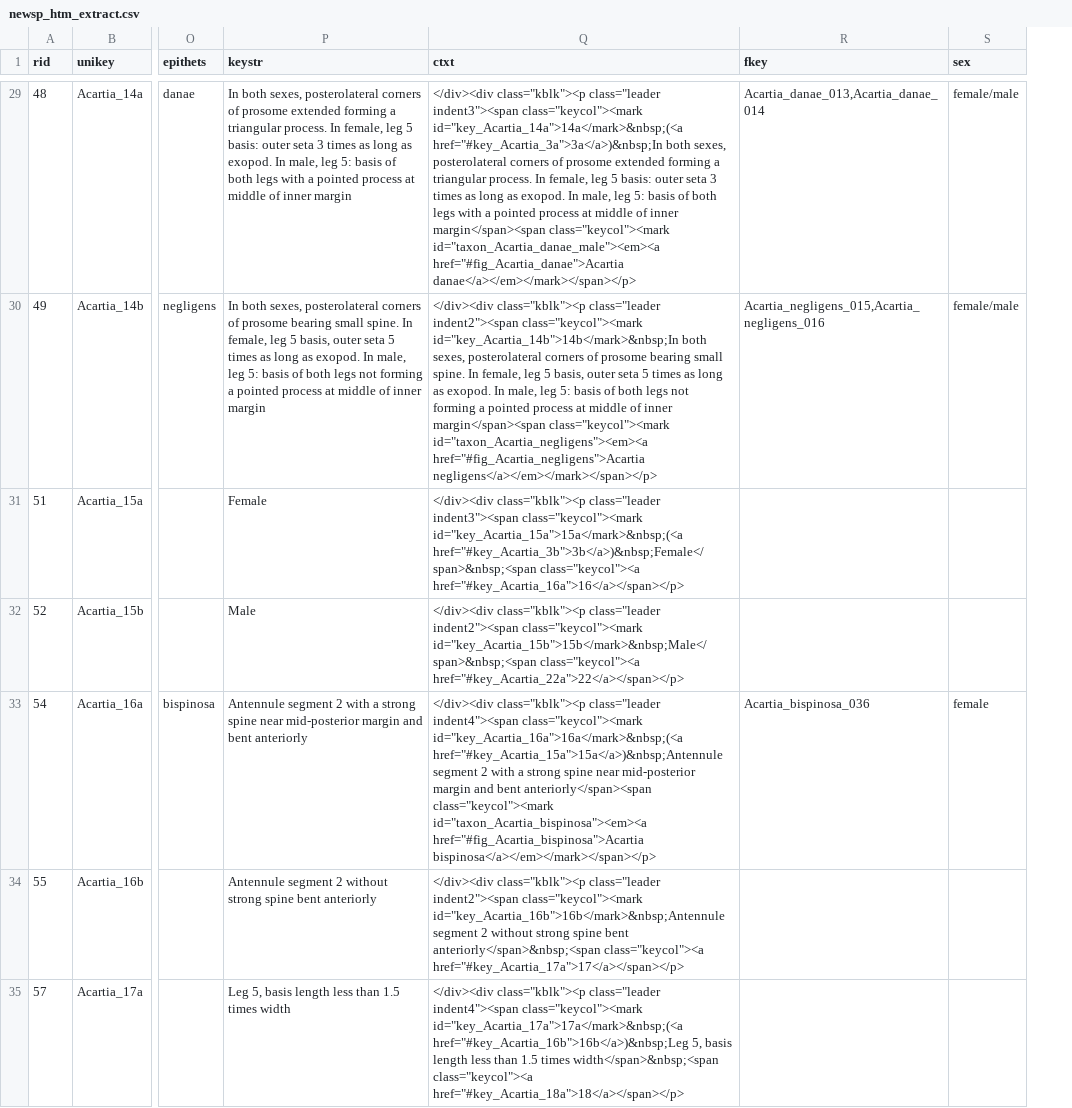
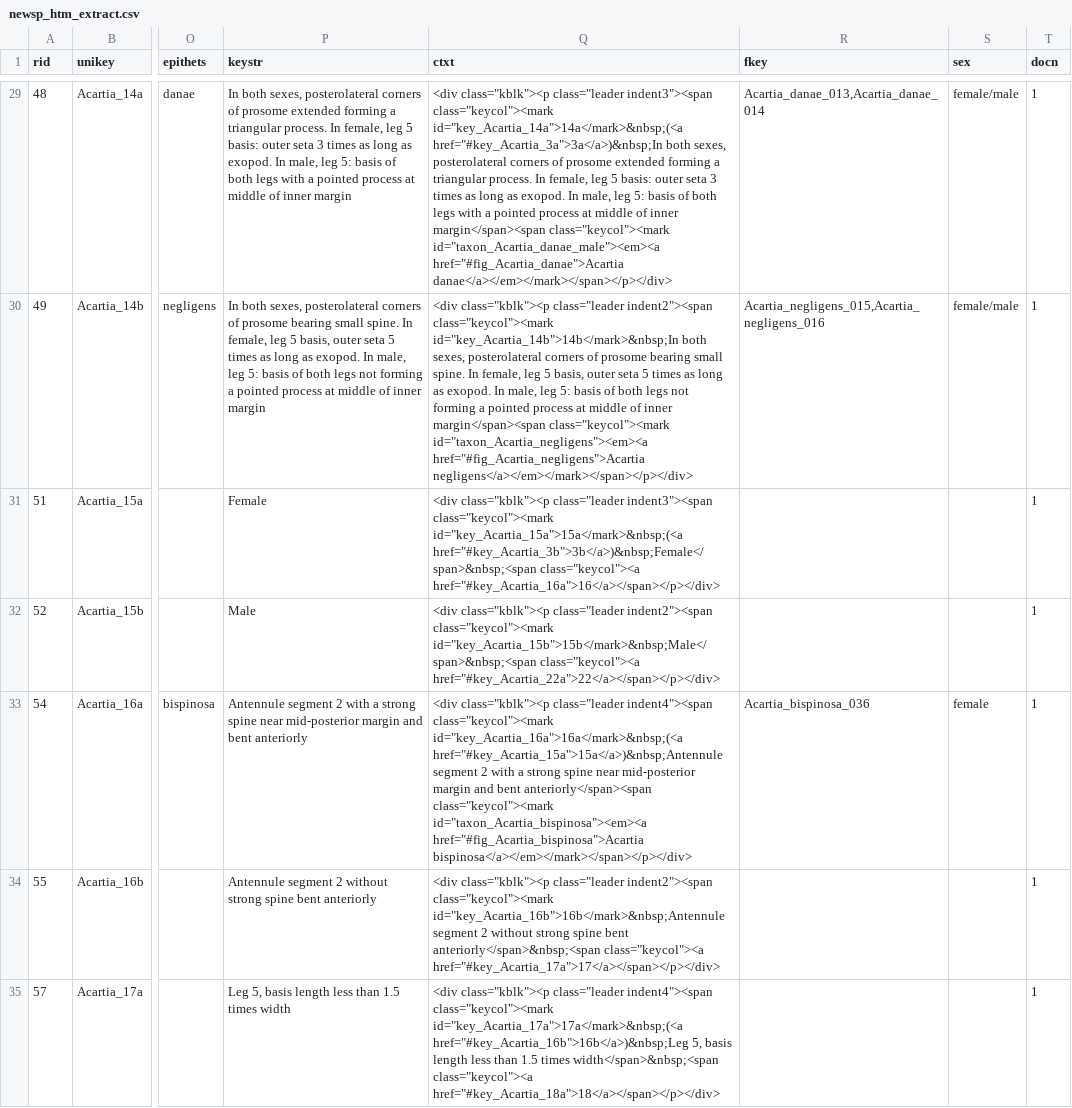
Before and after one commit to cywhale/copkey, a CSV file: doc/newsp_htm_extract.csv, drawn as a sheet; only a part is shown, gaps mark what is left out; the diff covers the shown part only; the diff names each change by its address in the sheet, - before the commit and + after, or states it on an @@ line.

Commit message:
key add docn to do page query

```diff
--- a/doc/newsp_htm_extract.csv
+++ b/doc/newsp_htm_extract.csv
+column T (docn), rows 29-35: all 1
-Q29 (ctxt): </div><div class="kblk"><p class="leader indent3"><span class="keycol"><mark id="key_Acartia_14a">14a</mark>&nbsp;(<a href="#key_Acartia_3a">3a</a>)&nbsp;In both sexes, posterolateral corners of prosome extended forming a triangular process. In female, leg 5 basis: outer seta 3 times as long as exopod. In male, leg 5: basis of both legs with a pointed process at middle of inner margin</span><span class="keycol"><mark id="taxon_Acartia_danae_male"><em><a href="#fig_Acartia_danae">Acartia danae</a></em></mark></span></p>
+Q29 (ctxt): <div class="kblk"><p class="leader indent3"><span class="keycol"><mark id="key_Acartia_14a">14a</mark>&nbsp;(<a href="#key_Acartia_3a">3a</a>)&nbsp;In both sexes, posterolateral corners of prosome extended forming a triangular process. In female, leg 5 basis: outer seta 3 times as long as exopod. In male, leg 5: basis of both legs with a pointed process at middle of inner margin</span><span class="keycol"><mark id="taxon_Acartia_danae_male"><em><a href="#fig_Acartia_danae">Acartia danae</a></em></mark></span></p></div>
-Q30 (ctxt): </div><div class="kblk"><p class="leader indent2"><span class="keycol"><mark id="key_Acartia_14b">14b</mark>&nbsp;In both sexes, posterolateral corners of prosome bearing small spine. In female, leg 5 basis, outer seta 5 times as long as exopod. In male, leg 5: basis of both legs not forming a pointed process at middle of inner margin</span><span class="keycol"><mark id="taxon_Acartia_negligens"><em><a href="#fig_Acartia_negligens">Acartia negligens</a></em></mark></span></p>
+Q30 (ctxt): <div class="kblk"><p class="leader indent2"><span class="keycol"><mark id="key_Acartia_14b">14b</mark>&nbsp;In both sexes, posterolateral corners of prosome bearing small spine. In female, leg 5 basis, outer seta 5 times as long as exopod. In male, leg 5: basis of both legs not forming a pointed process at middle of inner margin</span><span class="keycol"><mark id="taxon_Acartia_negligens"><em><a href="#fig_Acartia_negligens">Acartia negligens</a></em></mark></span></p></div>
-Q31 (ctxt): </div><div class="kblk"><p class="leader indent3"><span class="keycol"><mark id="key_Acartia_15a">15a</mark>&nbsp;(<a href="#key_Acartia_3b">3b</a>)&nbsp;Female</span>&nbsp;<span class="keycol"><a href="#key_Acartia_16a">16</a></span></p>
+Q31 (ctxt): <div class="kblk"><p class="leader indent3"><span class="keycol"><mark id="key_Acartia_15a">15a</mark>&nbsp;(<a href="#key_Acartia_3b">3b</a>)&nbsp;Female</span>&nbsp;<span class="keycol"><a href="#key_Acartia_16a">16</a></span></p></div>
-Q32 (ctxt): </div><div class="kblk"><p class="leader indent2"><span class="keycol"><mark id="key_Acartia_15b">15b</mark>&nbsp;Male</span>&nbsp;<span class="keycol"><a href="#key_Acartia_22a">22</a></span></p>
+Q32 (ctxt): <div class="kblk"><p class="leader indent2"><span class="keycol"><mark id="key_Acartia_15b">15b</mark>&nbsp;Male</span>&nbsp;<span class="keycol"><a href="#key_Acartia_22a">22</a></span></p></div>
-Q33 (ctxt): </div><div class="kblk"><p class="leader indent4"><span class="keycol"><mark id="key_Acartia_16a">16a</mark>&nbsp;(<a href="#key_Acartia_15a">15a</a>)&nbsp;Antennule segment 2 with a strong spine near mid-posterior margin and bent anteriorly</span><span class="keycol"><mark id="taxon_Acartia_bispinosa"><em><a href="#fig_Acartia_bispinosa">Acartia bispinosa</a></em></mark></span></p>
+Q33 (ctxt): <div class="kblk"><p class="leader indent4"><span class="keycol"><mark id="key_Acartia_16a">16a</mark>&nbsp;(<a href="#key_Acartia_15a">15a</a>)&nbsp;Antennule segment 2 with a strong spine near mid-posterior margin and bent anteriorly</span><span class="keycol"><mark id="taxon_Acartia_bispinosa"><em><a href="#fig_Acartia_bispinosa">Acartia bispinosa</a></em></mark></span></p></div>
-Q34 (ctxt): </div><div class="kblk"><p class="leader indent2"><span class="keycol"><mark id="key_Acartia_16b">16b</mark>&nbsp;Antennule segment 2 without strong spine bent anteriorly</span>&nbsp;<span class="keycol"><a href="#key_Acartia_17a">17</a></span></p>
+Q34 (ctxt): <div class="kblk"><p class="leader indent2"><span class="keycol"><mark id="key_Acartia_16b">16b</mark>&nbsp;Antennule segment 2 without strong spine bent anteriorly</span>&nbsp;<span class="keycol"><a href="#key_Acartia_17a">17</a></span></p></div>
-Q35 (ctxt): </div><div class="kblk"><p class="leader indent4"><span class="keycol"><mark id="key_Acartia_17a">17a</mark>&nbsp;(<a href="#key_Acartia_16b">16b</a>)&nbsp;Leg 5, basis length less than 1.5 times width</span>&nbsp;<span class="keycol"><a href="#key_Acartia_18a">18</a></span></p>
+Q35 (ctxt): <div class="kblk"><p class="leader indent4"><span class="keycol"><mark id="key_Acartia_17a">17a</mark>&nbsp;(<a href="#key_Acartia_16b">16b</a>)&nbsp;Leg 5, basis length less than 1.5 times width</span>&nbsp;<span class="keycol"><a href="#key_Acartia_18a">18</a></span></p></div>
```
Also changed, not shown: 105 edited cells elsewhere in this file, 1 other file.
